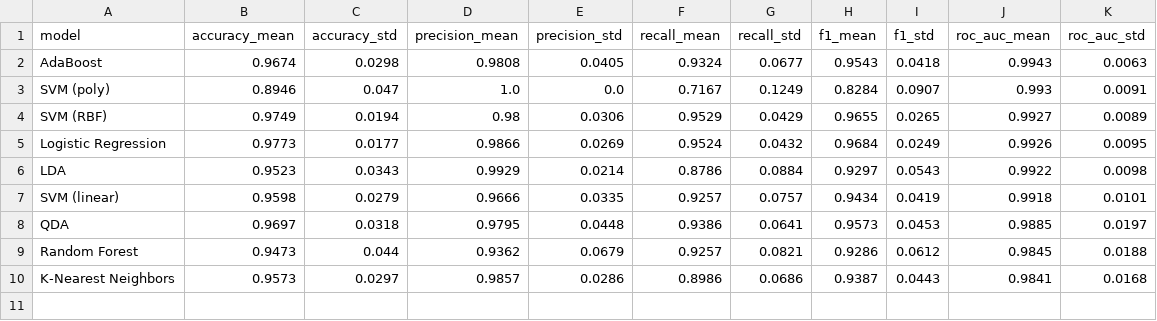
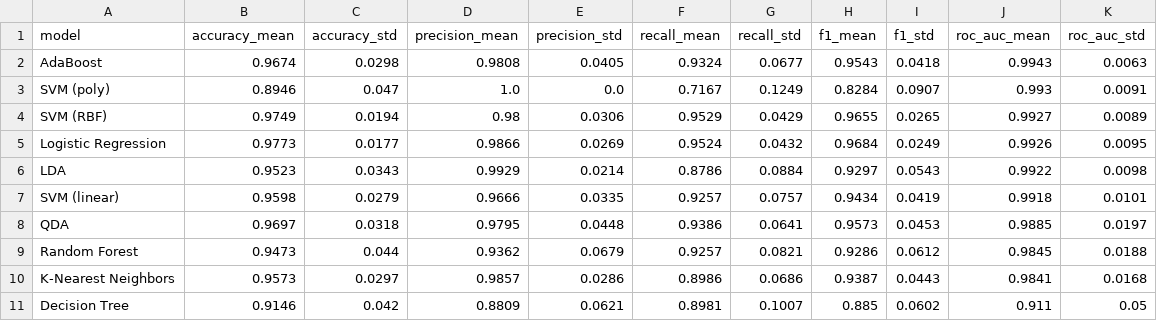
Before and after one commit to ostacore/Projets-UM5BM753-, a CSV file: 04_results/tables/02_supervised_cv_results.csv (was 03_results/tables/02_supervised_cv_results.csv), drawn as a sheet; the diff names each change by its address in the sheet, - before the commit and + after, or states it on an @@ line.

```diff
--- a/03_results/tables/02_supervised_cv_results.csv
+++ b/04_results/tables/02_supervised_cv_results.csv
+row 11: Decision Tree | 0.9146 | 0.042 | 0.8809 | 0.0621 | 0.8981 | 0.1007 | 0.885 | 0.0602 | 0.911 | 0.05
```
Also changed, not shown: 39 other files.
